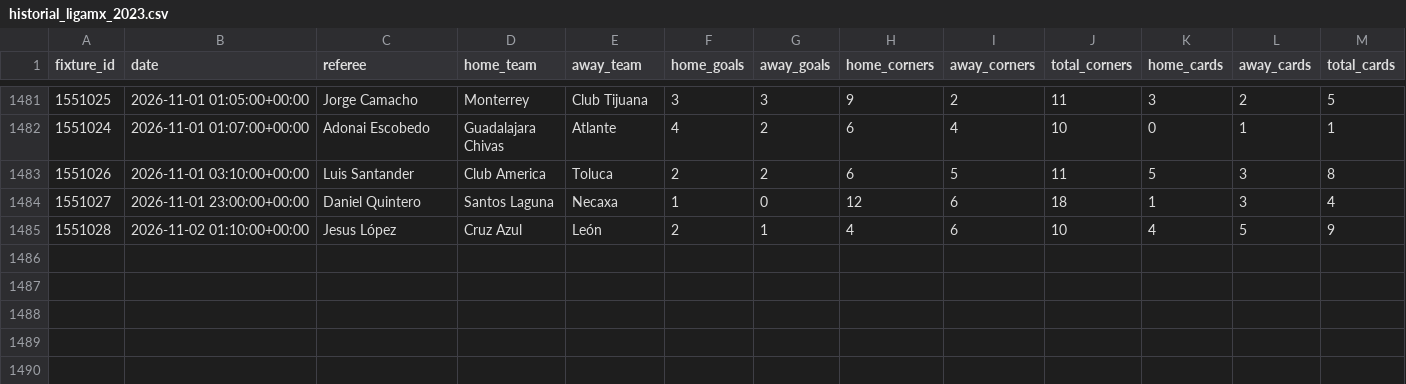
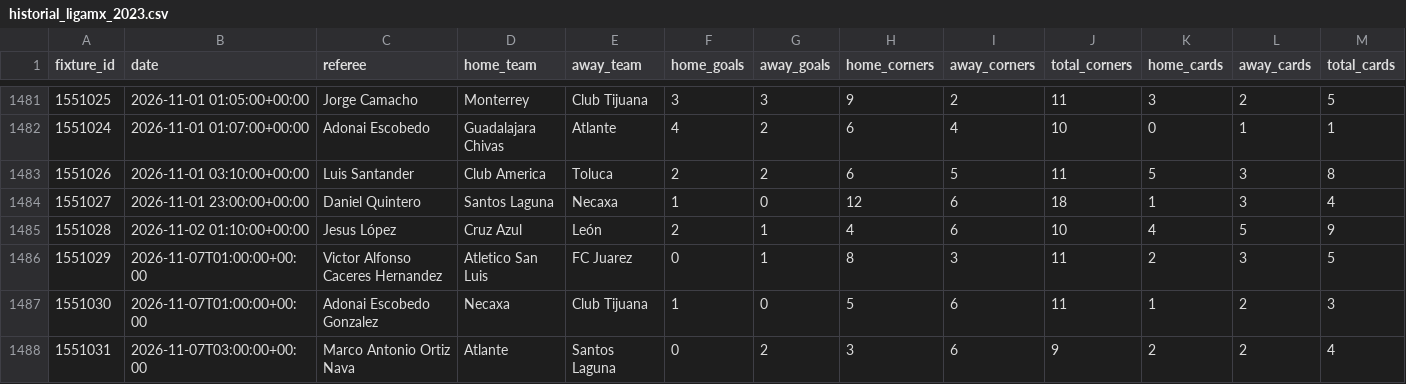
Before and after one commit to RJBarrera/goalx, a CSV file: server/historial_ligamx_2023.csv, drawn as a sheet; only a part is shown, gaps mark what is left out; rows hold the shown columns only; the diff names each change by its address in the sheet, - before the commit and + after, or states it on an @@ line.

Commit message:
data: actualizar históricos Liga MX y Champions

```diff
--- a/server/historial_ligamx_2023.csv
+++ b/server/historial_ligamx_2023.csv
+row 1486: 1551029 | 2026-11-07T01:00:00+00:00 | Victor Alfonso Caceres Hernandez | Atletico San Luis | FC Juarez | 0 | 1 | 8 | 3 | 11 | 2 | 3 | 5
+row 1487: 1551030 | 2026-11-07T01:00:00+00:00 | Adonai Escobedo Gonzalez | Necaxa | Club Tijuana | 1 | 0 | 5 | 6 | 11 | 1 | 2 | 3
+row 1488: 1551031 | 2026-11-07T03:00:00+00:00 | Marco Antonio Ortiz Nava | Atlante | Santos Laguna | 0 | 2 | 3 | 6 | 9 | 2 | 2 | 4
```
Also changed, not shown: 1 other file.
